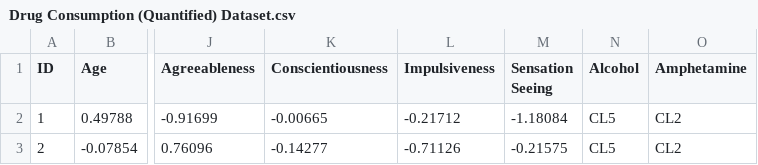
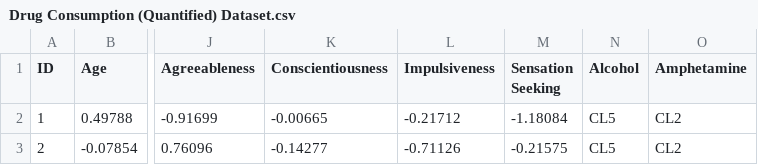
Before and after one commit to SVeldman/DABP14000_GroupPANDAS, a CSV file: Drug Consumption (Quantified) Dataset.csv, drawn as a sheet; only a part is shown, gaps mark what is left out; the diff names each change by its address in the sheet, - before the commit and + after, or states it on an @@ line.

Commit message:
Update Drug Consumption (Quantified) Dataset.csv

```diff
--- a/Drug Consumption (Quantified) Dataset.csv
+++ b/Drug Consumption (Quantified) Dataset.csv
-M1: Sensation Seeing
+M1: Sensation Seeking
```
